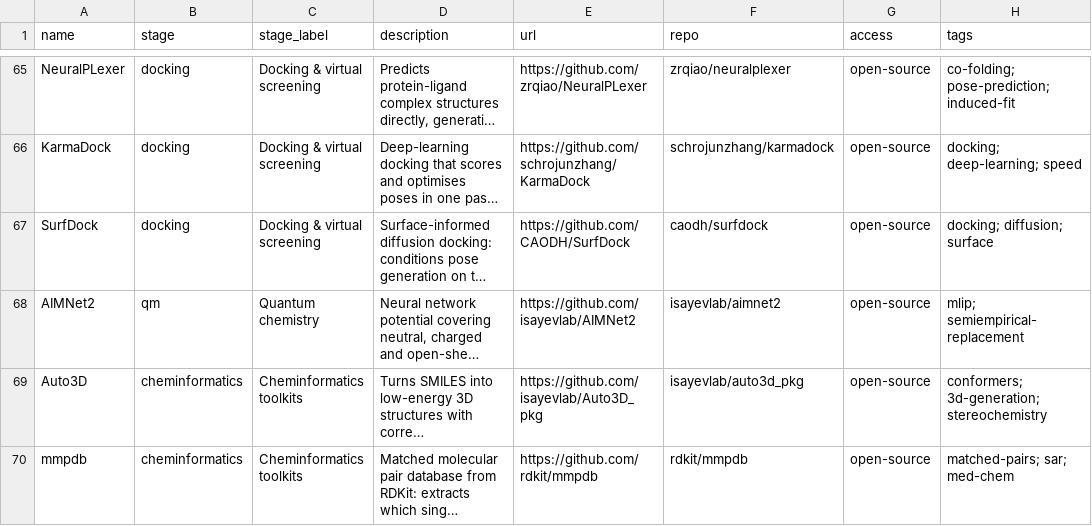
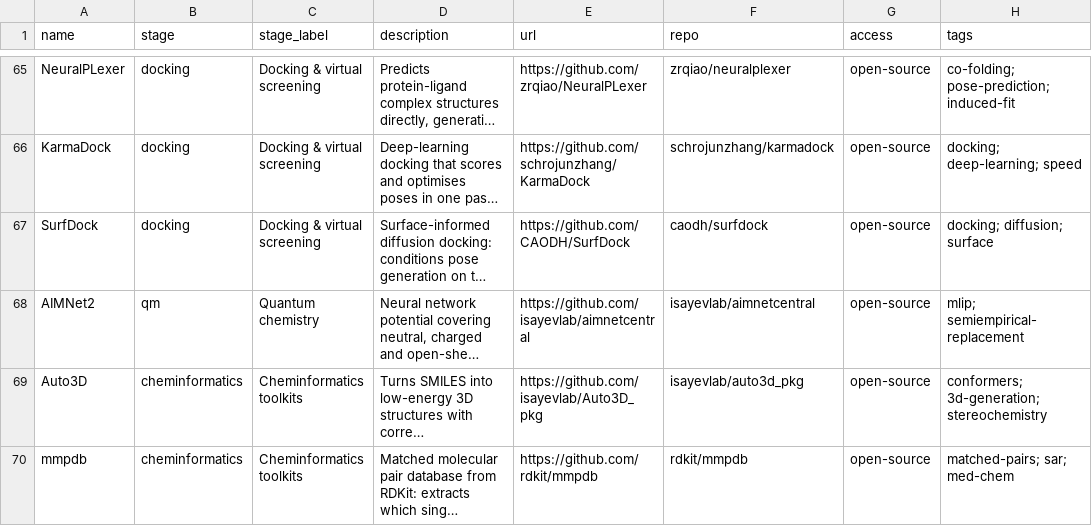
Before and after one commit to yboulaamane/assayer, a CSV file: data/curated_standard_tools.csv, drawn as a sheet; only a part is shown, gaps mark what is left out; long unchanged cells end in …; the diff covers the shown part only; the diff names each change by its address in the sheet, - before the commit and + after, or states it on an @@ line.

```diff
--- a/data/curated_standard_tools.csv
+++ b/data/curated_standard_tools.csv
-E68 (url): https://github.com/isayevlab/AIMNet2
+E68 (url): https://github.com/isayevlab/aimnetcentral
-F68 (repo): isayevlab/aimnet2
+F68 (repo): isayevlab/aimnetcentral
```
Also changed, not shown: 13 edited cells elsewhere in this file, 15 other files.
